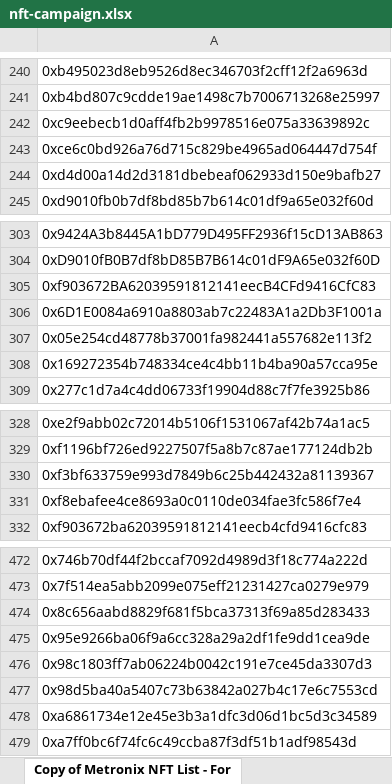
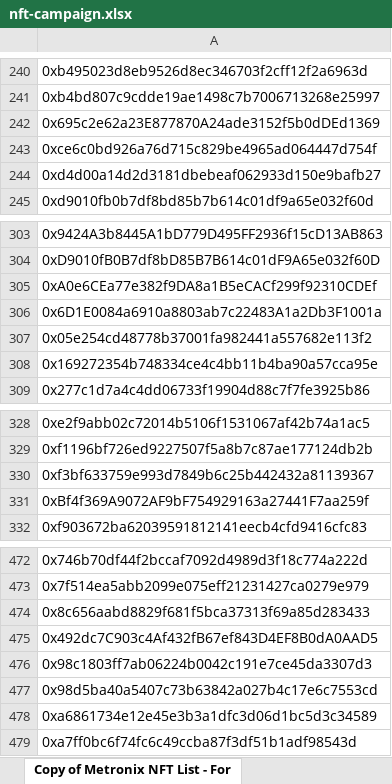
Before and after one commit to MagicSea-Finance/tokenlist, an Excel workbook: src/tokenLogos/nft-campaign/nft-campaign.xlsx, sheet Copy of Metronix NFT List - For, drawn as a sheet; only a part is shown, gaps mark what is left out; values as stored, in another font and other column widths than the file's, no borders; the diff covers the shown part only; the diff names each change by its address in the sheet, - before the commit and + after, or states it on an @@ line.

```diff
--- a/src/tokenLogos/nft-campaign/nft-campaign.xlsx (sheet Copy of Metronix NFT List - For)
+++ b/src/tokenLogos/nft-campaign/nft-campaign.xlsx (sheet Copy of Metronix NFT List - For)
-A242: 0xc9eebecb1d0aff4fb2b9978516e075a33639892c
+A242: 0x695c2e62a23E877870A24ade3152f5b0dDEd1369
-A305: 0xf903672BA62039591812141eecB4CFd9416CfC83
+A305: 0xA0e6CEa77e382f9DA8a1B5eCACf299f92310CDEf
-A331: 0xf8ebafee4ce8693a0c0110de034fae3fc586f7e4
+A331: 0xBf4f369A9072AF9bF754929163a27441F7aa259f
-A475: 0x95e9266ba06f9a6cc328a29a2df1fe9dd1cea9de
+A475: 0x492dc7C903c4Af432fB67ef843D4EF8B0dA0AAD5
```
Also changed, not shown: 148 added rows and 5 edited cells elsewhere in this sheet.
